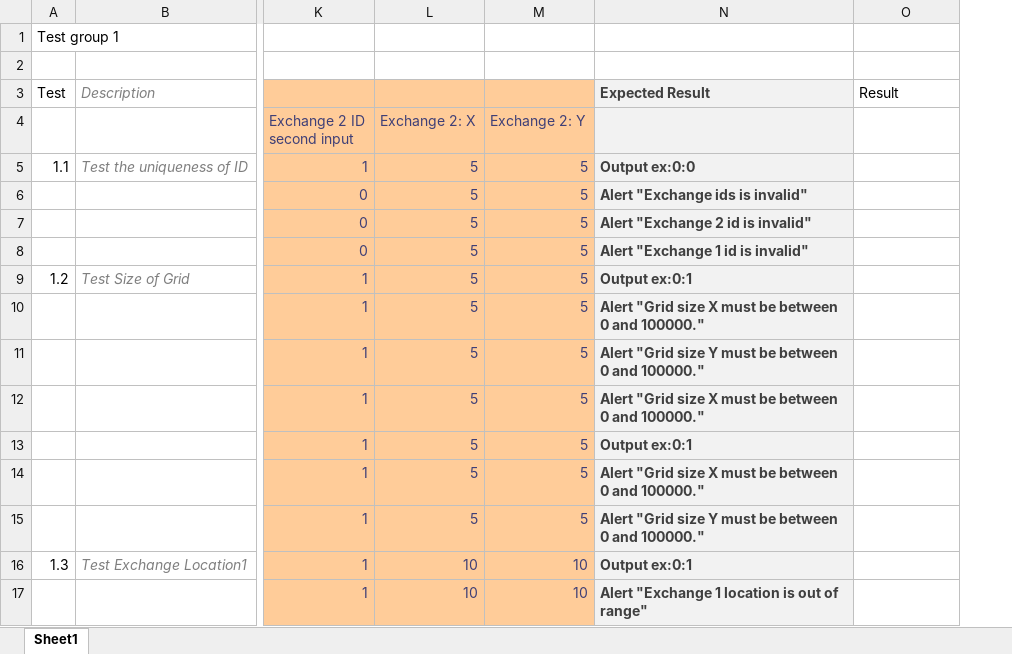
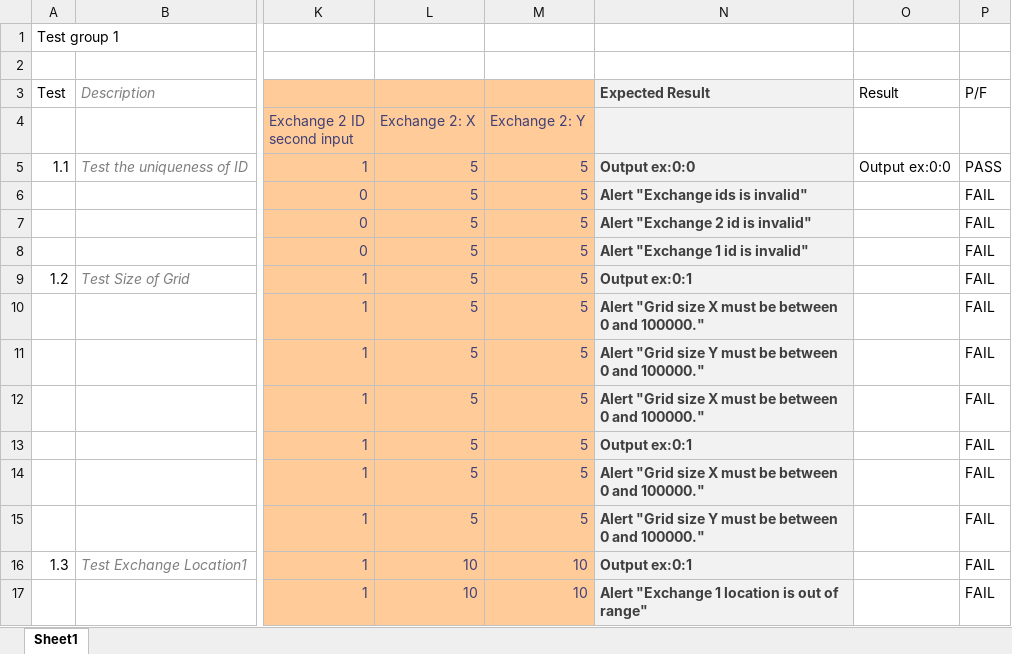
Before and after one commit to mattbulley/Team-Infinite, an Excel workbook: documentation/Testing/Testing report.xlsx, sheet Sheet1, drawn as a sheet; only a part is shown, gaps mark what is left out; values as stored, in another font and other column widths than the file's, no borders; conditional formats not drawn; the diff names each change by its address in the sheet, - before the commit and + after, or states it on an @@ line.

Commit message:
Test report improvement
Added conditional formatting

```diff
--- a/documentation/Testing/Testing report.xlsx (sheet Sheet1)
+++ b/documentation/Testing/Testing report.xlsx (sheet Sheet1)
+column P, rows 3-17: P/F |  | PASS | FAIL | FAIL | FAIL | FAIL | FAIL | FAIL | FAIL | FAIL | FAIL | FAIL | FAIL | FAIL
-O5: (empty)
+O5: Output ex:0:0
```
